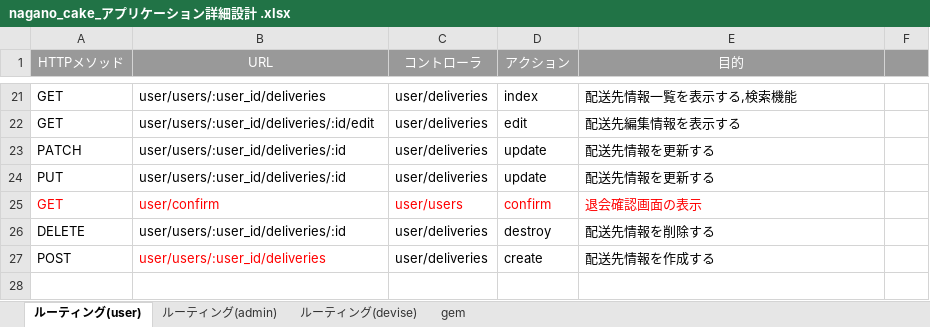
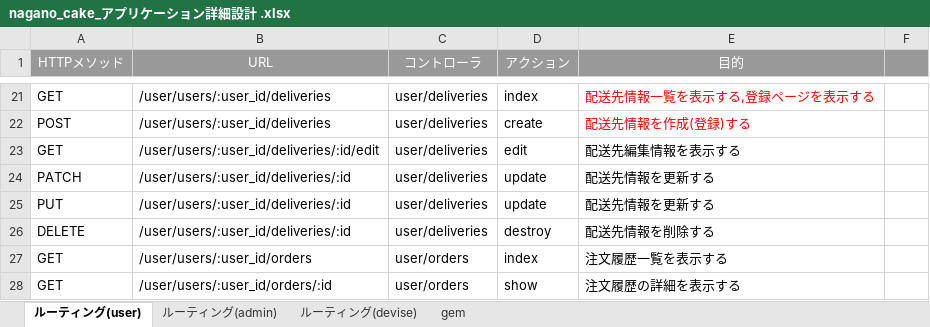
Before and after one commit to skiym-aaa/nagano_cake-EC_site-, an Excel workbook: nagano_cake_アプリケーション詳細設計 .xlsx, sheet ルーティング(user), drawn as a sheet; only a part is shown, gaps mark what is left out; values as stored, in another font and other column widths than the file's, no borders; charts and pictures not drawn; removed rows and columns are numbered as before the commit, all else as after; the diff covers the shown part only; the diff names each change by its address in the sheet, - before the commit and + after, or states it on an @@ line.

```diff
--- a/nagano_cake_アプリケーション詳細設計 .xlsx (sheet ルーティング(user))
+++ b/nagano_cake_アプリケーション詳細設計 .xlsx (sheet ルーティング(user))
-B21 (URL): user/users/:user_id/deliveries
+B21 (URL): /user/users/:user_id/deliveries
-E21 (目的): 配送先情報一覧を表示する,検索機能
+E21 (目的): 配送先情報一覧を表示する,登録ページを表示する
-E21 text colour: black
+E21 text colour: #FF0000
+row 22: POST | /user/users/:user_id/deliveries | user/deliveries | create | 配送先情報を作成(登録)する
-B23 (URL): user/users/:user_id/deliveries/:id/edit
+B23 (URL): /user/users/:user_id/deliveries/:id/edit
-B24:B25 (URL): user/users/:user_id/deliveries/:id
+B24:B25 (URL): /user/users/:user_id/deliveries/:id
-row 25: GET | user/confirm | user/users | confirm | 退会確認画面の表示
-B26 (URL): user/users/:user_id/deliveries/:id
+B26 (URL): /user/users/:user_id/deliveries/:id
-row 27: POST | user/users/:user_id/deliveries | user/deliveries | create | 配送先情報を作成する
+row 27: GET | /user/users/:user_id/orders | user/orders | index | 注文履歴一覧を表示する
+row 28: GET | /user/users/:user_id/orders/:id | user/orders | show | 注文履歴の詳細を表示する
```
Also changed, not shown: 5 added rows, 5 removed rows, 20 edited cells and cell formats elsewhere in this sheet, sheet ルーティング(admin), sheet ルーティング(devise), sheet gem, 1 other file.
